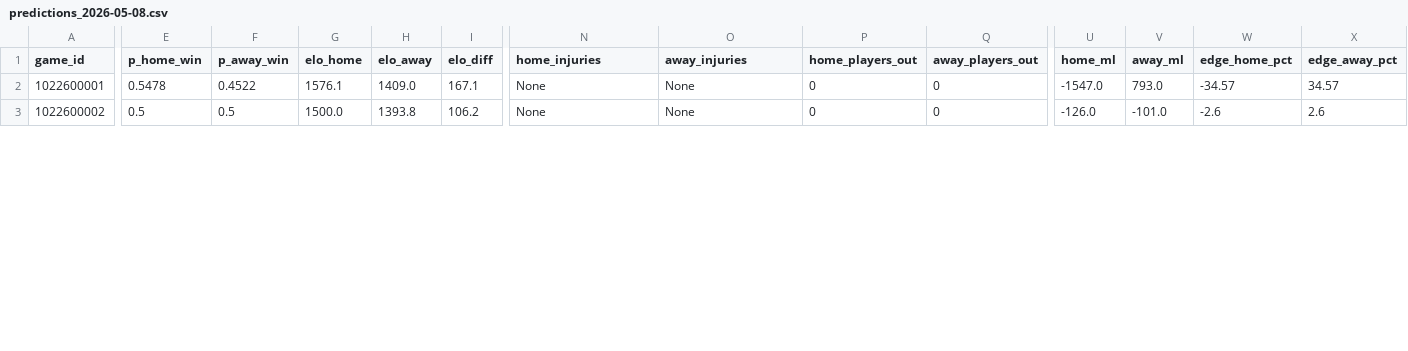
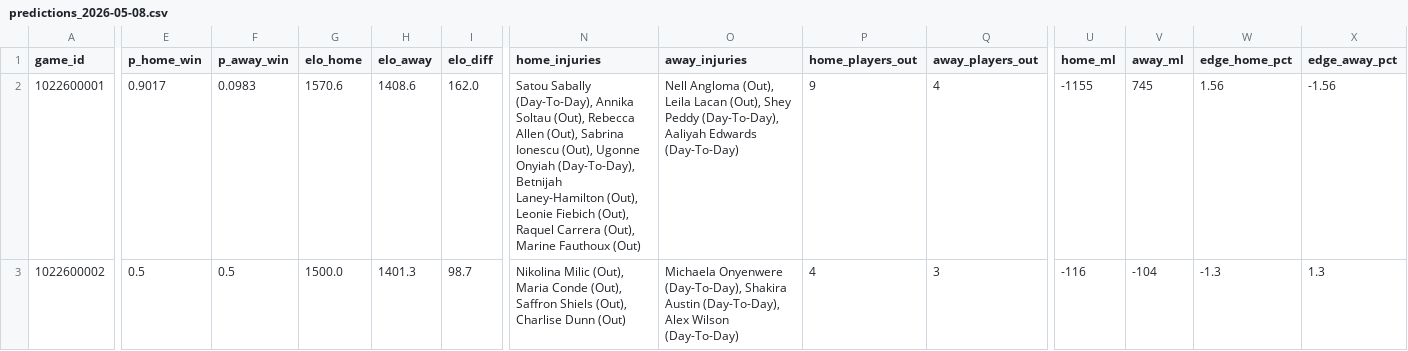
Before and after one commit to A-Jyad/wnba-moneyline-model, a CSV file: logs/predictions_2026-05-08.csv, drawn as a sheet; only a part is shown, gaps mark what is left out; the diff covers the shown part only; the diff names each change by its address in the sheet, - before the commit and + after, or states it on an @@ line.

```diff
--- a/logs/predictions_2026-05-08.csv
+++ b/logs/predictions_2026-05-08.csv
-E2 (p_home_win): 0.5478
+E2 (p_home_win): 0.9017
-F2 (p_away_win): 0.4522
+F2 (p_away_win): 0.0983
-G2 (elo_home): 1576.1
+G2 (elo_home): 1570.6
-H2 (elo_away): 1409.0
+H2 (elo_away): 1408.6
-I2 (elo_diff): 167.1
+I2 (elo_diff): 162.0
-N2 (home_injuries): None
+N2 (home_injuries): Satou Sabally (Day-To-Day), Annika Soltau (Out), Rebecca Allen (Out), Sabrina Ionescu (Out), Ugonne Onyiah (Day-To-Day), Betnijah Laney-Hamilton (Out), Leonie Fiebich (Out), Raquel Carrera (Out), Marine Fauthoux (Out)
-O2 (away_injuries): None
+O2 (away_injuries): Nell Angloma (Out), Leila Lacan (Out), Shey Peddy (Day-To-Day), Aaliyah Edwards (Day-To-Day)
-P2 (home_players_out): 0
+P2 (home_players_out): 9
-Q2 (away_players_out): 0
+Q2 (away_players_out): 4
-U2 (home_ml): -1547.0
+U2 (home_ml): -1155
-V2 (away_ml): 793.0
+V2 (away_ml): 745
-W2 (edge_home_pct): -34.57
+W2 (edge_home_pct): 1.56
-X2 (edge_away_pct): 34.57
+X2 (edge_away_pct): -1.56
-H3 (elo_away): 1393.8
+H3 (elo_away): 1401.3
-I3 (elo_diff): 106.2
+I3 (elo_diff): 98.7
-N3 (home_injuries): None
+N3 (home_injuries): Nikolina Milic (Out), Maria Conde (Out), Saffron Shiels (Out), Charlise Dunn (Out)
-O3 (away_injuries): None
+O3 (away_injuries): Michaela Onyenwere (Day-To-Day), Shakira Austin (Day-To-Day), Alex Wilson (Day-To-Day)
-P3 (home_players_out): 0
+P3 (home_players_out): 4
-Q3 (away_players_out): 0
+Q3 (away_players_out): 3
-U3 (home_ml): -126.0
+U3 (home_ml): -116
-V3 (away_ml): -101.0
+V3 (away_ml): -104
-W3 (edge_home_pct): -2.6
+W3 (edge_home_pct): -1.3
-X3 (edge_away_pct): 2.6
+X3 (edge_away_pct): 1.3
```
Also changed, not shown: 20 edited cells elsewhere in this file, logs/predictions_2026-05-09.csv, logs/predictions_2026-05-10.csv, 11 other files.
